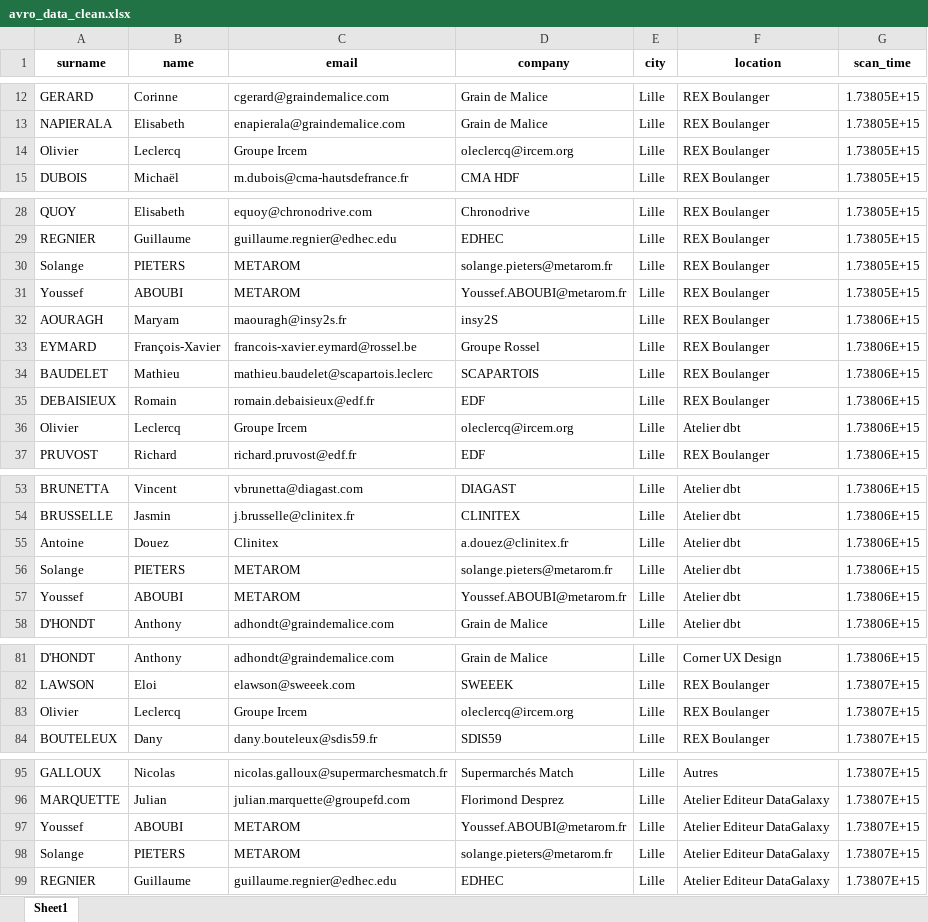
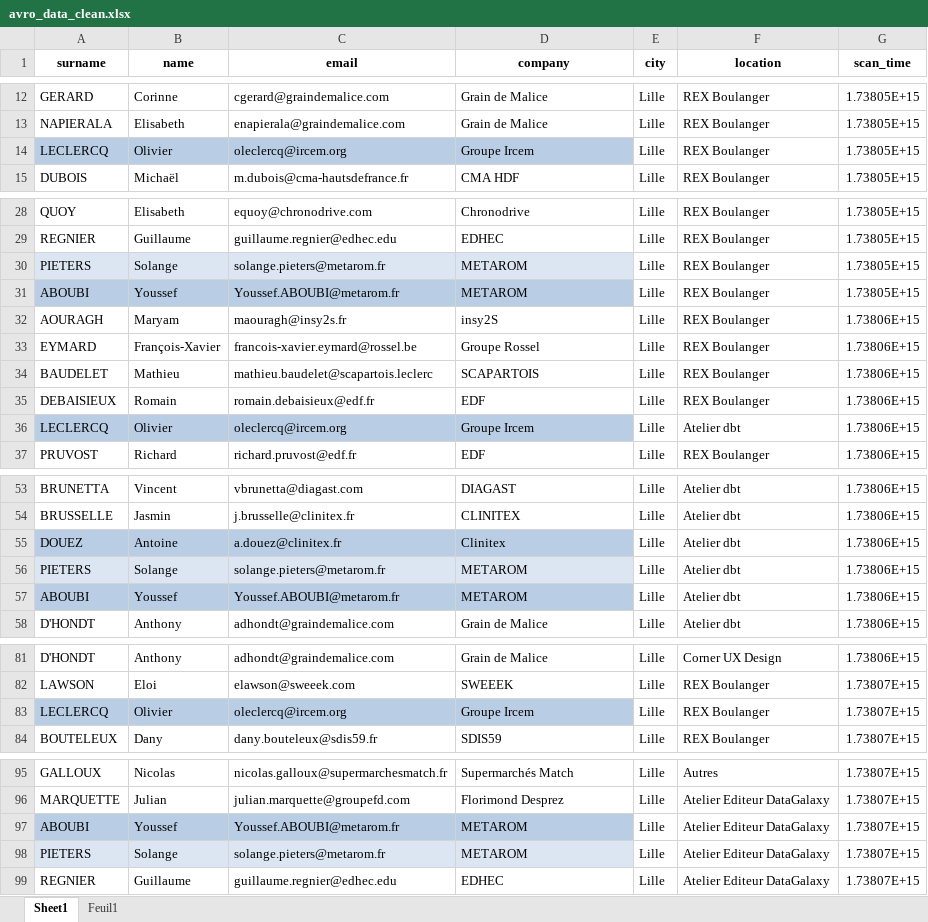
Before and after one commit to pwd101/scanflow-services, an Excel workbook: bq-tables/avro_data_clean.xlsx, sheet Sheet1, drawn as a sheet; only a part is shown, gaps mark what is left out; values as stored, in another font and other column widths than the file's, no borders; table styles not drawn; removed rows and columns are numbered as before the commit, all else as after; the diff covers the shown part only; the diff names each change by its address in the sheet, - before the commit and + after, or states it on an @@ line.

```diff
--- a/bq-tables/avro_data_clean.xlsx (sheet Sheet1)
+++ b/bq-tables/avro_data_clean.xlsx (sheet Sheet1)
+sheet tab: Feuil1
-row 14: Olivier | Leclercq | Groupe Ircem | oleclercq@ircem.org | Lille | REX Boulanger | 1.73805E+15
+row 14: LECLERCQ | Olivier | oleclercq@ircem.org | Groupe Ircem | Lille | REX Boulanger | 1.73805E+15
-row 30: Solange | PIETERS | METAROM | solange.pieters@metarom.fr | Lille | REX Boulanger | 1.73805E+15
-row 31: Youssef | ABOUBI | METAROM | Youssef.ABOUBI@metarom.fr | Lille | REX Boulanger | 1.73805E+15
+row 30: PIETERS | Solange | solange.pieters@metarom.fr | METAROM | Lille | REX Boulanger | 1.73805E+15
+row 31: ABOUBI | Youssef | Youssef.ABOUBI@metarom.fr | METAROM | Lille | REX Boulanger | 1.73805E+15
-row 36: Olivier | Leclercq | Groupe Ircem | oleclercq@ircem.org | Lille | Atelier dbt | 1.73806E+15
+row 36: LECLERCQ | Olivier | oleclercq@ircem.org | Groupe Ircem | Lille | Atelier dbt | 1.73806E+15
-row 55: Antoine | Douez | Clinitex | a.douez@clinitex.fr | Lille | Atelier dbt | 1.73806E+15
-row 56: Solange | PIETERS | METAROM | solange.pieters@metarom.fr | Lille | Atelier dbt | 1.73806E+15
-row 57: Youssef | ABOUBI | METAROM | Youssef.ABOUBI@metarom.fr | Lille | Atelier dbt | 1.73806E+15
+row 55: DOUEZ | Antoine | a.douez@clinitex.fr | Clinitex | Lille | Atelier dbt | 1.73806E+15
+row 56: PIETERS | Solange | solange.pieters@metarom.fr | METAROM | Lille | Atelier dbt | 1.73806E+15
+row 57: ABOUBI | Youssef | Youssef.ABOUBI@metarom.fr | METAROM | Lille | Atelier dbt | 1.73806E+15
-row 83: Olivier | Leclercq | Groupe Ircem | oleclercq@ircem.org | Lille | REX Boulanger | 1.73807E+15
+row 83: LECLERCQ | Olivier | oleclercq@ircem.org | Groupe Ircem | Lille | REX Boulanger | 1.73807E+15
-row 97: Youssef | ABOUBI | METAROM | Youssef.ABOUBI@metarom.fr | Lille | Atelier Editeur DataGalaxy | 1.73807E+15
-row 98: Solange | PIETERS | METAROM | solange.pieters@metarom.fr | Lille | Atelier Editeur DataGalaxy | 1.73807E+15
+row 97: ABOUBI | Youssef | Youssef.ABOUBI@metarom.fr | METAROM | Lille | Atelier Editeur DataGalaxy | 1.73807E+15
+row 98: PIETERS | Solange | solange.pieters@metarom.fr | METAROM | Lille | Atelier Editeur DataGalaxy | 1.73807E+15
```
Also changed, not shown: 3 added rows and 3 removed rows elsewhere in this sheet, 3 other files.
